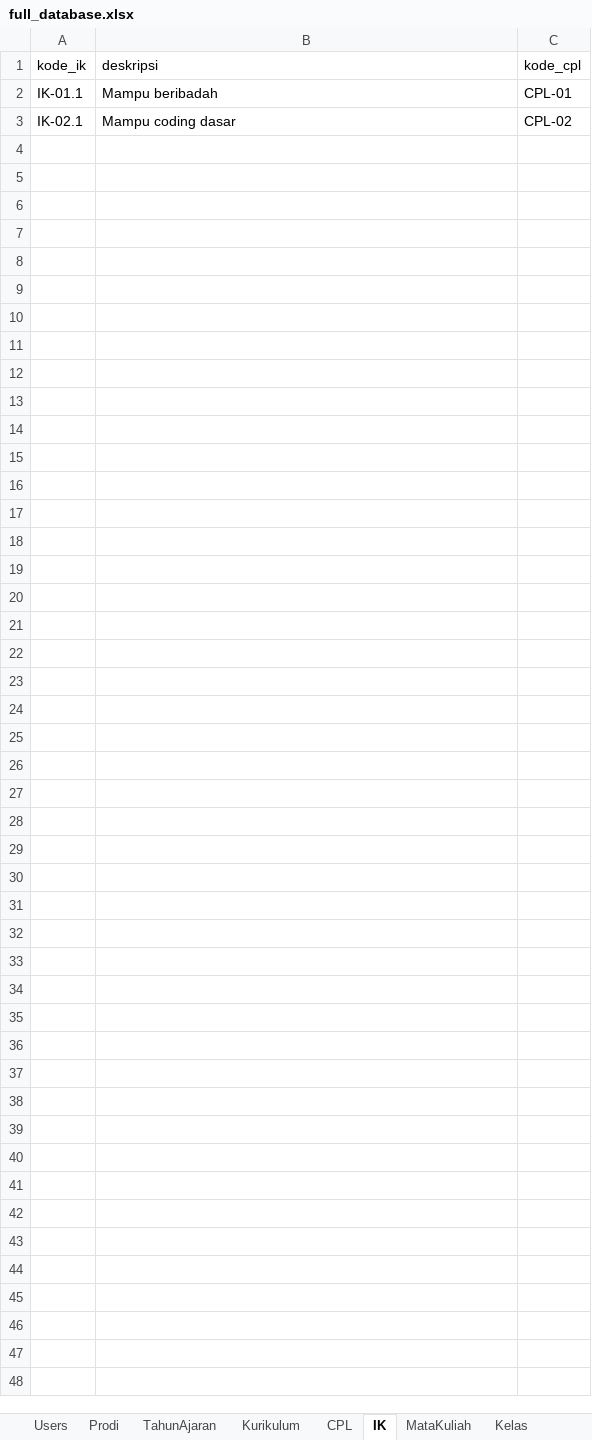
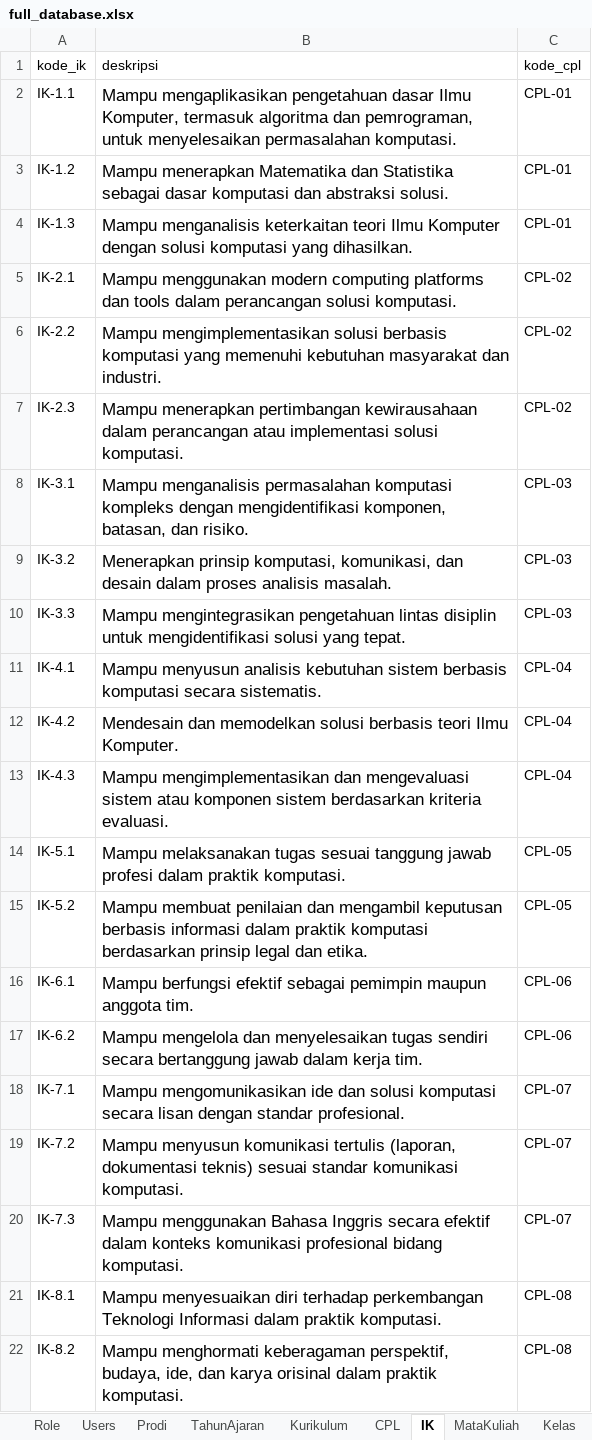
Before and after one commit to SuryaMiftahulKhair/cpl-rps, an Excel workbook: prisma/data/full_database.xlsx, sheet IK, drawn as a sheet; values as stored, in another font and other column widths than the file's, no borders; addresses are those after the commit; the diff names each change by its address in the sheet, - before the commit and + after, or states it on an @@ line.

```diff
--- a/prisma/data/full_database.xlsx (sheet IK)
+++ b/prisma/data/full_database.xlsx (sheet IK)
+sheet tab: Role
-A2 (kode_ik): IK-01.1
+A2 (kode_ik): IK-1.1
-B2 (deskripsi): Mampu beribadah
+B2 (deskripsi): Mampu mengaplikasikan pengetahuan dasar Ilmu Komputer, termasuk algoritma dan pemrograman, untuk menyelesaikan permasalahan komputasi.
@@ B2 text size: larger @@
+row 3: IK-1.2 | Mampu menerapkan Matematika dan Statistika sebagai dasar komputasi dan abstraksi solusi. | CPL-01
+row 4: IK-1.3 | Mampu menganalisis keterkaitan teori Ilmu Komputer dengan solusi komputasi yang dihasilkan. | CPL-01
-A5 (kode_ik): IK-02.1
+A5 (kode_ik): IK-2.1
-B5 (deskripsi): Mampu coding dasar
+B5 (deskripsi): Mampu menggunakan modern computing platforms dan tools dalam perancangan solusi komputasi.
@@ B5 text size: larger @@
+row 6: IK-2.2 | Mampu mengimplementasikan solusi berbasis komputasi yang memenuhi kebutuhan masyarakat dan industri. | CPL-02
+row 7: IK-2.3 | Mampu menerapkan pertimbangan kewirausahaan dalam perancangan atau implementasi solusi komputasi. | CPL-02
+row 8: IK-3.1 | Mampu menganalisis permasalahan komputasi kompleks dengan mengidentifikasi komponen, batasan, dan risiko. | CPL-03
+row 9: IK-3.2 | Menerapkan prinsip komputasi, komunikasi, dan desain dalam proses analisis masalah. | CPL-03
+row 10: IK-3.3 | Mampu mengintegrasikan pengetahuan lintas disiplin untuk mengidentifikasi solusi yang tepat. | CPL-03
+row 11: IK-4.1 | Mampu menyusun analisis kebutuhan sistem berbasis komputasi secara sistematis. | CPL-04
+row 12: IK-4.2 | Mendesain dan memodelkan solusi berbasis teori Ilmu Komputer. | CPL-04
+row 13: IK-4.3 | Mampu mengimplementasikan dan mengevaluasi sistem atau komponen sistem berdasarkan kriteria evaluasi. | CPL-04
+row 14: IK-5.1 | Mampu melaksanakan tugas sesuai tanggung jawab profesi dalam praktik komputasi. | CPL-05
+row 15: IK-5.2 | Mampu membuat penilaian dan mengambil keputusan berbasis informasi dalam praktik komputasi berdasarkan prinsip legal dan etika. | CPL-05
+row 16: IK-6.1 | Mampu berfungsi efektif sebagai pemimpin maupun anggota tim. | CPL-06
+row 17: IK-6.2 | Mampu mengelola dan menyelesaikan tugas sendiri secara bertanggung jawab dalam kerja tim. | CPL-06
+row 18: IK-7.1 | Mampu mengomunikasikan ide dan solusi komputasi secara lisan dengan standar profesional. | CPL-07
+row 19: IK-7.2 | Mampu menyusun komunikasi tertulis (laporan, dokumentasi teknis) sesuai standar komunikasi komputasi. | CPL-07
+row 20: IK-7.3 | Mampu menggunakan Bahasa Inggris secara efektif dalam konteks komunikasi profesional bidang komputasi. | CPL-07
+row 21: IK-8.1 | Mampu menyesuaikan diri terhadap perkembangan Teknologi Informasi dalam praktik komputasi. | CPL-08
+row 22: IK-8.2 | Mampu menghormati keberagaman perspektif, budaya, ide, dan karya orisinal dalam praktik komputasi. | CPL-08
```
Also changed, not shown: sheet Users, sheet MataKuliah, sheet Kelas, sheet CPL, sheet RPS_CPMK, sheet TahunAjaran, 4 more sheets, 1 other file.
